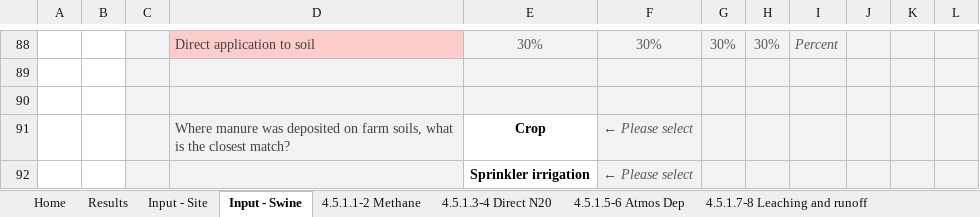
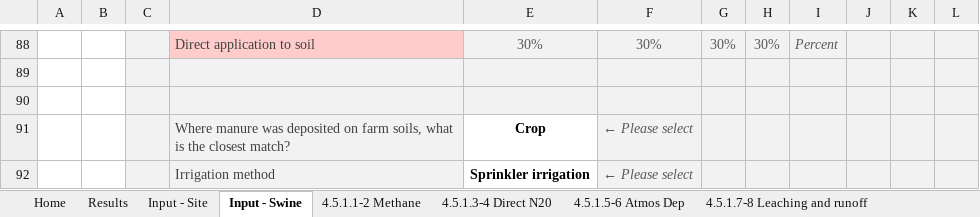
Before and after one commit to mrpaulkotz/GAF-VEERG-Functions, an Excel workbook: Excel/4_5_ManureManagement_Swine_WIP_v04.xlsx, sheet Input - Swine, drawn as a sheet; only a part is shown, gaps mark what is left out; values as stored, in another font and other column widths than the file's, no borders; charts and pictures and conditional formats not drawn; the diff names each change by its address in the sheet, - before the commit and + after, or states it on an @@ line.

```diff
--- a/Excel/4_5_ManureManagement_Swine_WIP_v04.xlsx (sheet Input - Swine)
+++ b/Excel/4_5_ManureManagement_Swine_WIP_v04.xlsx (sheet Input - Swine)
-D92: (empty)
+D92: Irrigation method
```
Also changed, not shown: sheet 4.5.1.3-4 Direct N20, sheet 4.5.1.9 Manure applied to soils, formulas that keep their value, charts or pictures, Excel/4_1_ManureManagement_Feedlot_WIP_v04.xlsx, Excel/5_1_InorganicFertiliser_WIP_v01.xlsx, 14 other files.
